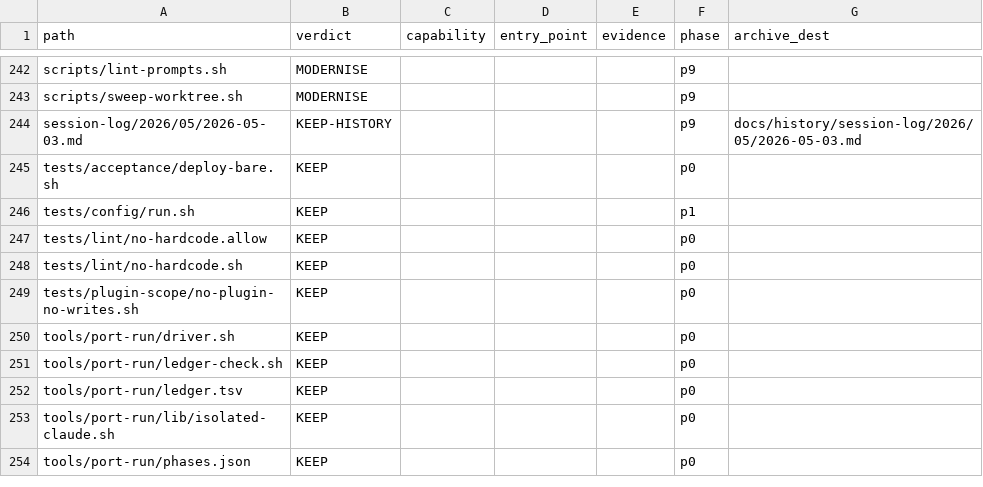
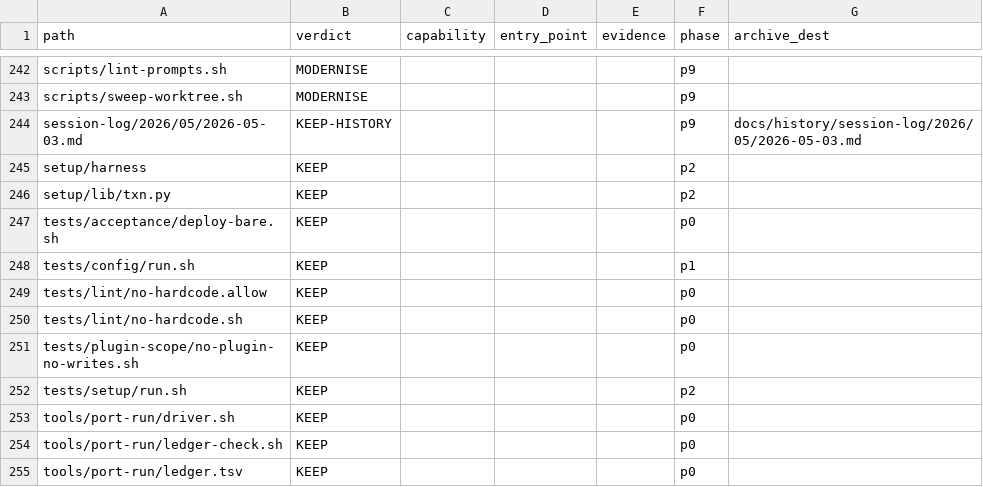
Before and after one commit to Lenivvenil/claude-mini, a TSV file: tools/port-run/ledger.tsv, drawn as a sheet; only a part is shown, gaps mark what is left out; the shorter side is filled out with more unchanged rows.

Commit message:
feat(setup): P2 — machine layer: checklist, assess, apply, verify, uninstall #313 (#324)

```diff
--- a/tools/port-run/ledger.tsv
+++ b/tools/port-run/ledger.tsv
@@ -244,2 +244,4 @@ scripts/sweep-worktree.sh	MODERNISE				p9
 session-log/2026/05/2026-05-03.md	KEEP-HISTORY				p9	docs/history/session-log/2026/05/2026-05-03.md
+setup/harness	KEEP				p2	
+setup/lib/txn.py	KEEP				p2	
 tests/acceptance/deploy-bare.sh	KEEP				p0	
@@ -249,2 +251,3 @@ tests/lint/no-hardcode.sh	KEEP				p0
 tests/plugin-scope/no-plugin-no-writes.sh	KEEP				p0	
+tests/setup/run.sh	KEEP				p2	
 tools/port-run/driver.sh	KEEP				p0	
```
Also changed, not shown: 8 other files.
